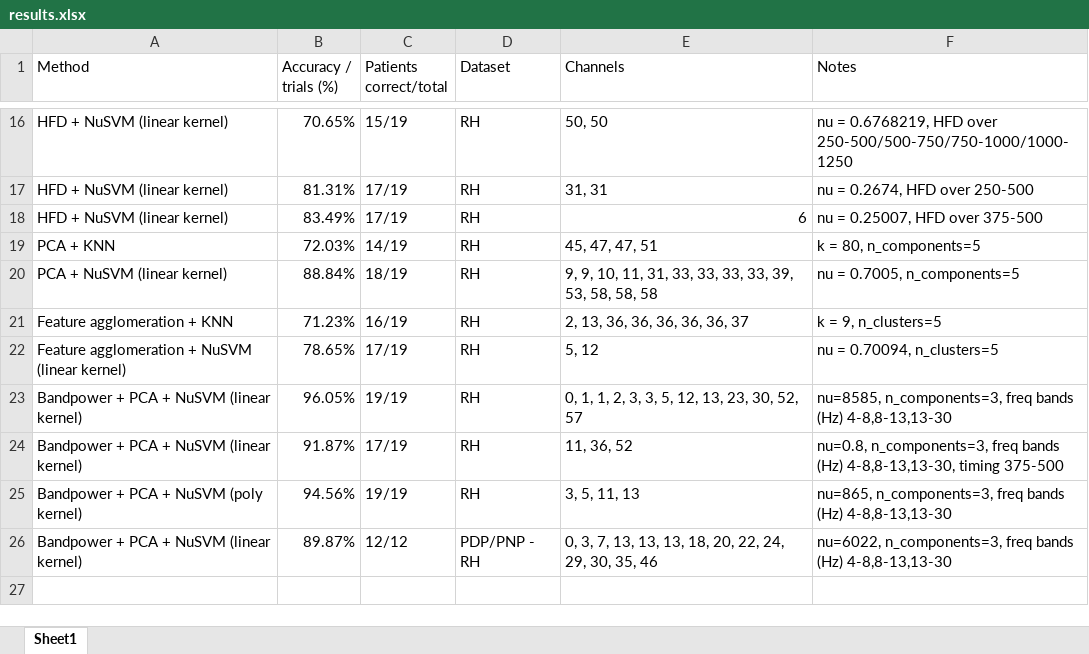
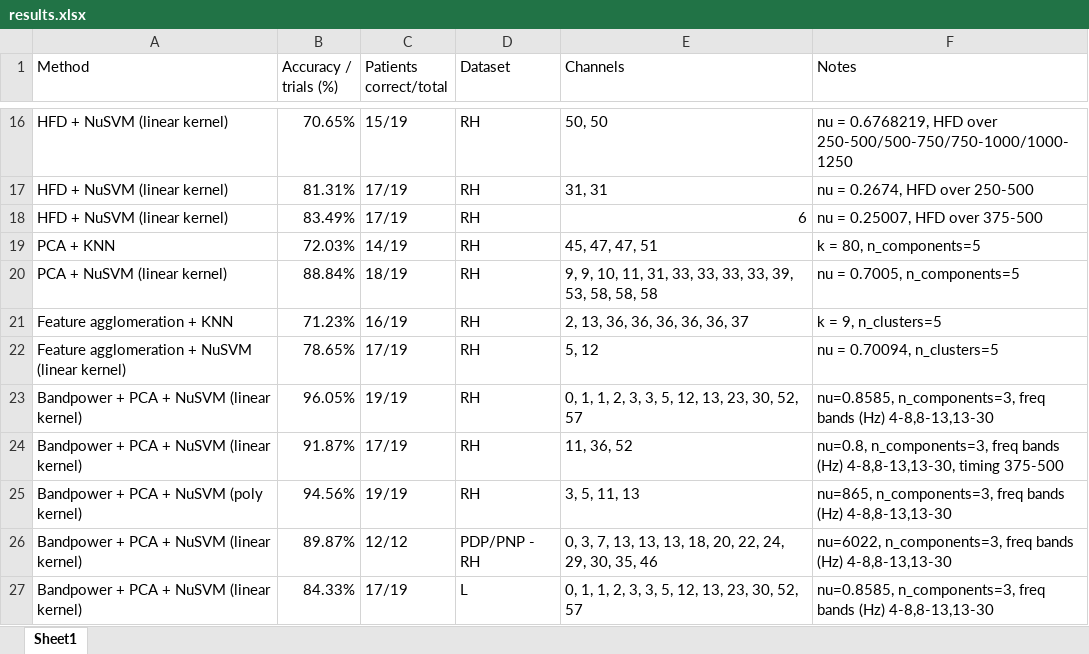
Before and after one commit to cristianch/EEG_CNP, an Excel workbook: results.xlsx, sheet Sheet1, drawn as a sheet; only a part is shown, gaps mark what is left out; values as stored, in another font and other column widths than the file's, no borders; the diff names each change by its address in the sheet, - before the commit and + after, or states it on an @@ line.

Commit message:
Added legs dataset experiments

```diff
--- a/results.xlsx (sheet Sheet1)
+++ b/results.xlsx (sheet Sheet1)
-F23 (Notes): nu=8585, n_components=3, freq…
+F23 (Notes): nu=0.8585, n_components=3, freq…
+row 27: Bandpower + PCA + NuSVM (linear kernel) | 84.33% | 17/19 | L | 0, 1, 1, 2, 3, 3, 5, 12, 13, 23, 30, 52, 57 | nu=0.8585, n_components=3, freq bands (Hz) 4-8,8-13,13-30
```
Also changed, not shown: 4 other files.
